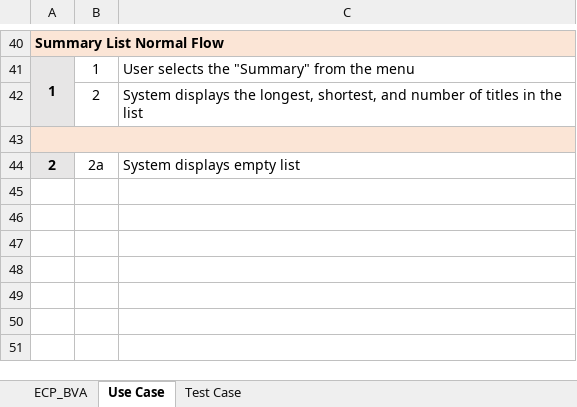
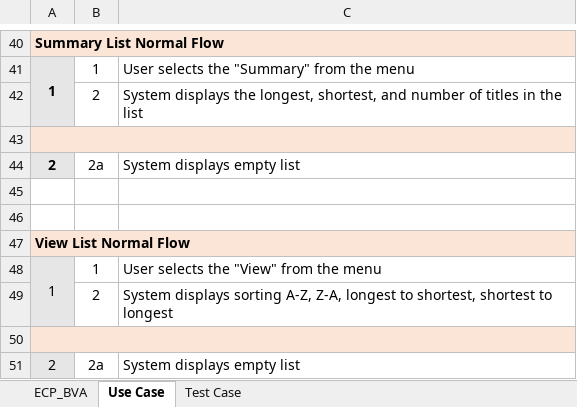
Before and after one commit to JudsonMurray/MovieDB, an Excel workbook: CL/doc/MovieListCases.xlsx, sheet Use Case, drawn as a sheet; only a part is shown, gaps mark what is left out; values as stored, in another font and other column widths than the file's, no borders; the diff names each change by its address in the sheet, - before the commit and + after, or states it on an @@ line.

```diff
--- a/CL/doc/MovieListCases.xlsx (sheet Use Case)
+++ b/CL/doc/MovieListCases.xlsx (sheet Use Case)
+row 45: (empty)
+row 46: (empty)
+row 47: View List Normal Flow
+row 48: 1 | 1 | User selects the "View" from the menu
+row 49:  | 2 | System displays sorting A-Z, Z-A, longest to shortest, shortest to longest
+row 50: (empty)
+row 51: 2 | 2a | System displays empty list
```
Also changed, not shown: sheet Test Case, sheet ECP_BVA, charts or pictures.
